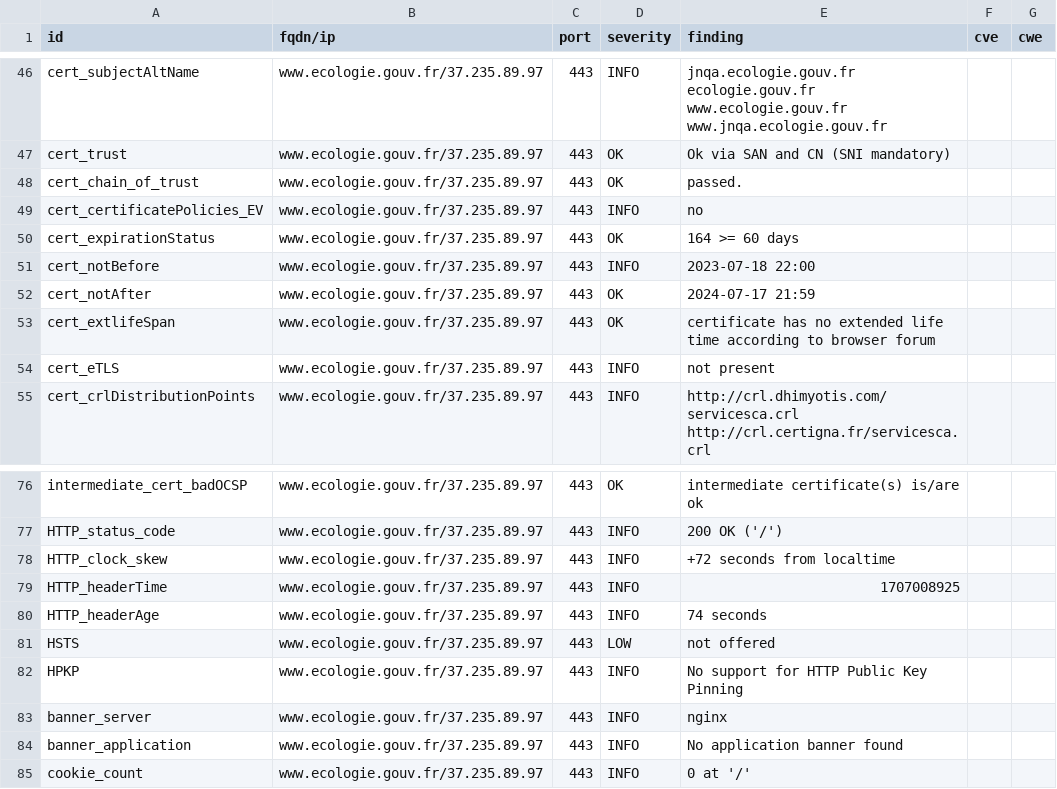
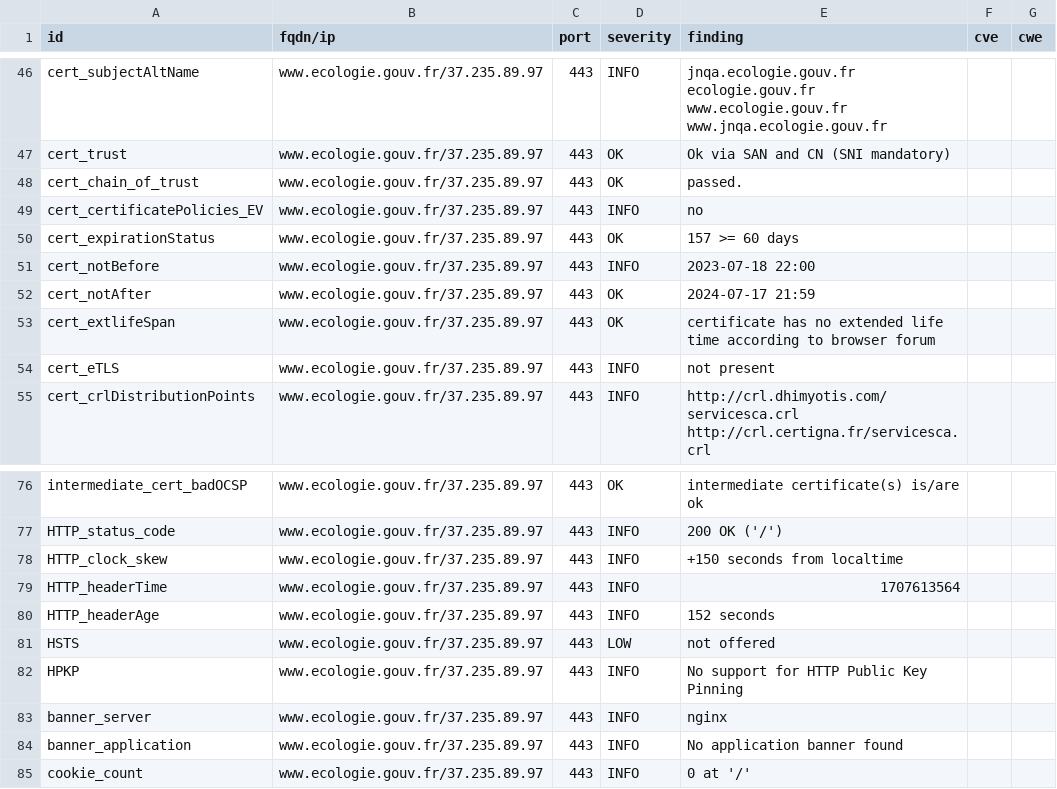
Before and after one commit to MTES-MCT/CGDD-BUN, a CSV file: results/aHR0cHM6Ly93d3cuZWNvbG9naWUuZ291di5mci9zdWl2aS1jb252ZW50aW9uLWNpdG95ZW5uZS1jbGltYXQ=/testssl.csv, drawn as a sheet; only a part is shown, gaps mark what is left out.

```diff
--- a/results/aHR0cHM6Ly93d3cuZWNvbG9naWUuZ291di5mci9zdWl2aS1jb252ZW50aW9uLWNpdG95ZW5uZS1jbGltYXQ=/testssl.csv
+++ b/results/aHR0cHM6Ly93d3cuZWNvbG9naWUuZ291di5mci9zdWl2aS1jb252ZW50aW9uLWNpdG95ZW5uZS1jbGltYXQ=/testssl.csv
@@ -49,3 +49,3 @@
 "cert_certificatePolicies_EV","www.ecologie.gouv.fr/37.235.89.97","443","INFO","no","",""
-"cert_expirationStatus","www.ecologie.gouv.fr/37.235.89.97","443","OK","164 >= 60 days","",""
+"cert_expirationStatus","www.ecologie.gouv.fr/37.235.89.97","443","OK","157 >= 60 days","",""
 "cert_notBefore","www.ecologie.gouv.fr/37.235.89.97","443","INFO","2023-07-18 22:00","",""
@@ -77,5 +77,5 @@
 "HTTP_status_code","www.ecologie.gouv.fr/37.235.89.97","443","INFO","200 OK ('/')","",""
-"HTTP_clock_skew","www.ecologie.gouv.fr/37.235.89.97","443","INFO","+72 seconds from localtime","",""
-"HTTP_headerTime","www.ecologie.gouv.fr/37.235.89.97","443","INFO","1707008925","",""
-"HTTP_headerAge","www.ecologie.gouv.fr/37.235.89.97","443","INFO","74 seconds","",""
+"HTTP_clock_skew","www.ecologie.gouv.fr/37.235.89.97","443","INFO","+150 seconds from localtime","",""
+"HTTP_headerTime","www.ecologie.gouv.fr/37.235.89.97","443","INFO","1707613564","",""
+"HTTP_headerAge","www.ecologie.gouv.fr/37.235.89.97","443","INFO","152 seconds","",""
 "HSTS","www.ecologie.gouv.fr/37.235.89.97","443","LOW","not offered","",""
```
Also changed, not shown: 8 other files.
